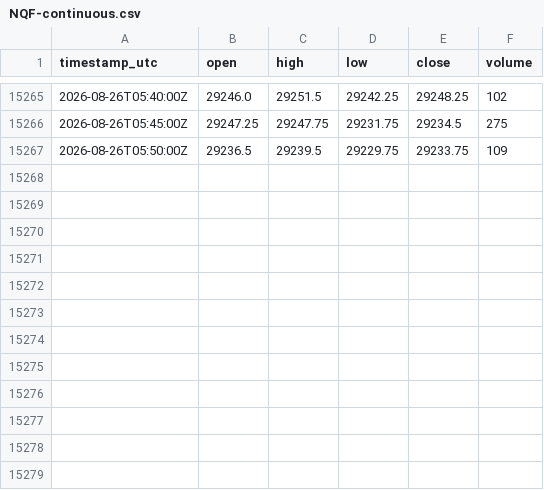
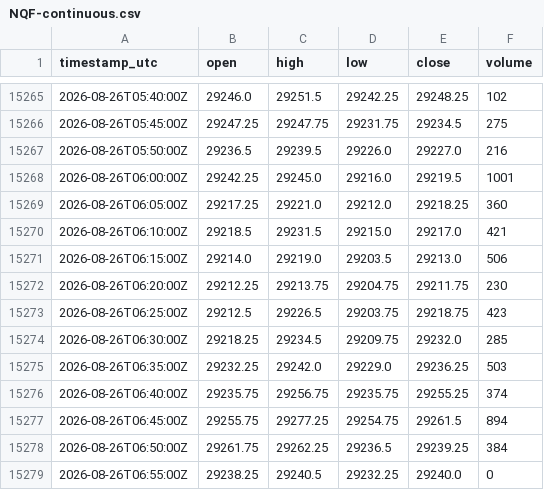
Before and after one commit to cjosh4toyotas-stack/silver-bullet-backtest, a CSV file: data/NQF-continuous.csv, drawn as a sheet; only a part is shown, gaps mark what is left out.

```diff
--- a/data/NQF-continuous.csv
+++ b/data/NQF-continuous.csv
@@ -15266,2 +15266,14 @@ timestamp_utc,open,high,low,close,volume
 2026-08-26T05:45:00Z,29247.25,29247.75,29231.75,29234.5,275
-2026-08-26T05:50:00Z,29236.5,29239.5,29229.75,29233.75,109
+2026-08-26T05:50:00Z,29236.5,29239.5,29226.0,29227.0,216
+2026-08-26T06:00:00Z,29242.25,29245.0,29216.0,29219.5,1001
+2026-08-26T06:05:00Z,29217.25,29221.0,29212.0,29218.25,360
+2026-08-26T06:10:00Z,29218.5,29231.5,29215.0,29217.0,421
+2026-08-26T06:15:00Z,29214.0,29219.0,29203.5,29213.0,506
+2026-08-26T06:20:00Z,29212.25,29213.75,29204.75,29211.75,230
+2026-08-26T06:25:00Z,29212.5,29226.5,29203.75,29218.75,423
+2026-08-26T06:30:00Z,29218.25,29234.5,29209.75,29232.0,285
+2026-08-26T06:35:00Z,29232.25,29242.0,29229.0,29236.25,503
+2026-08-26T06:40:00Z,29235.75,29256.75,29235.75,29255.25,374
+2026-08-26T06:45:00Z,29255.75,29277.25,29254.75,29261.5,894
+2026-08-26T06:50:00Z,29261.75,29262.25,29236.5,29239.25,384
+2026-08-26T06:55:00Z,29238.25,29240.5,29232.25,29240.0,0
```
Also changed, not shown: data/markets/CL.csv, data/markets/ES.csv, 4 other files.
